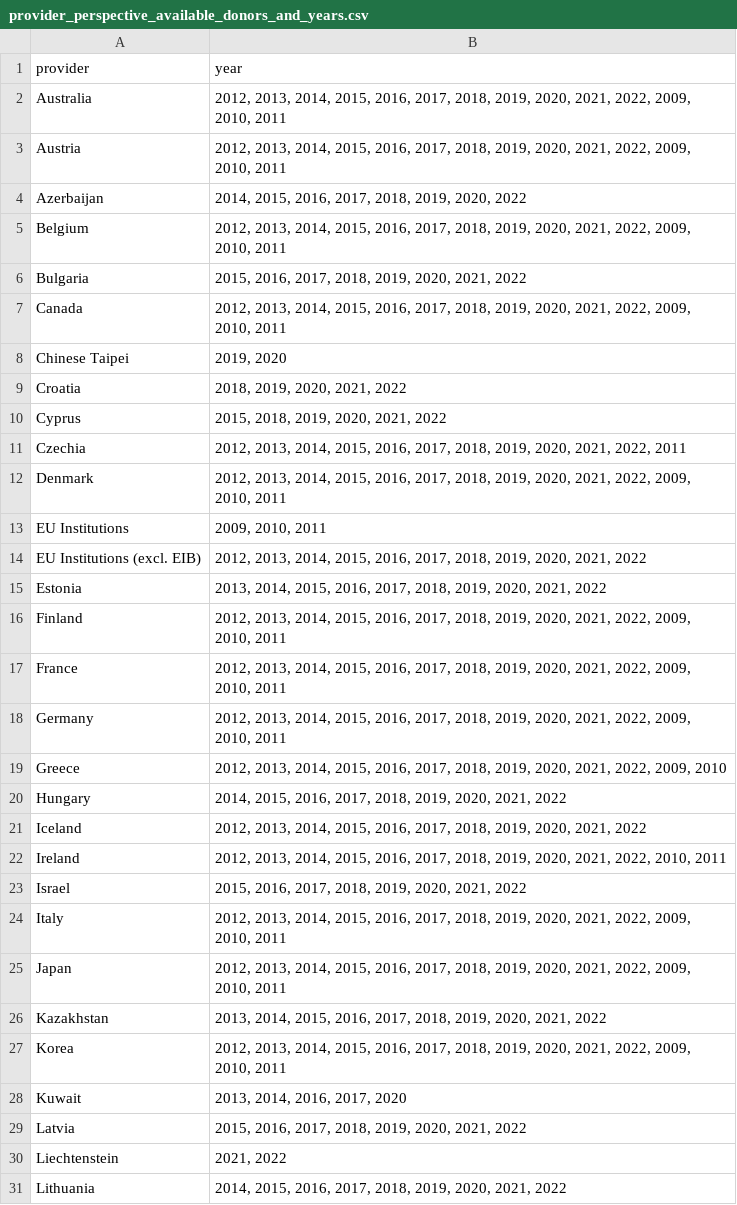
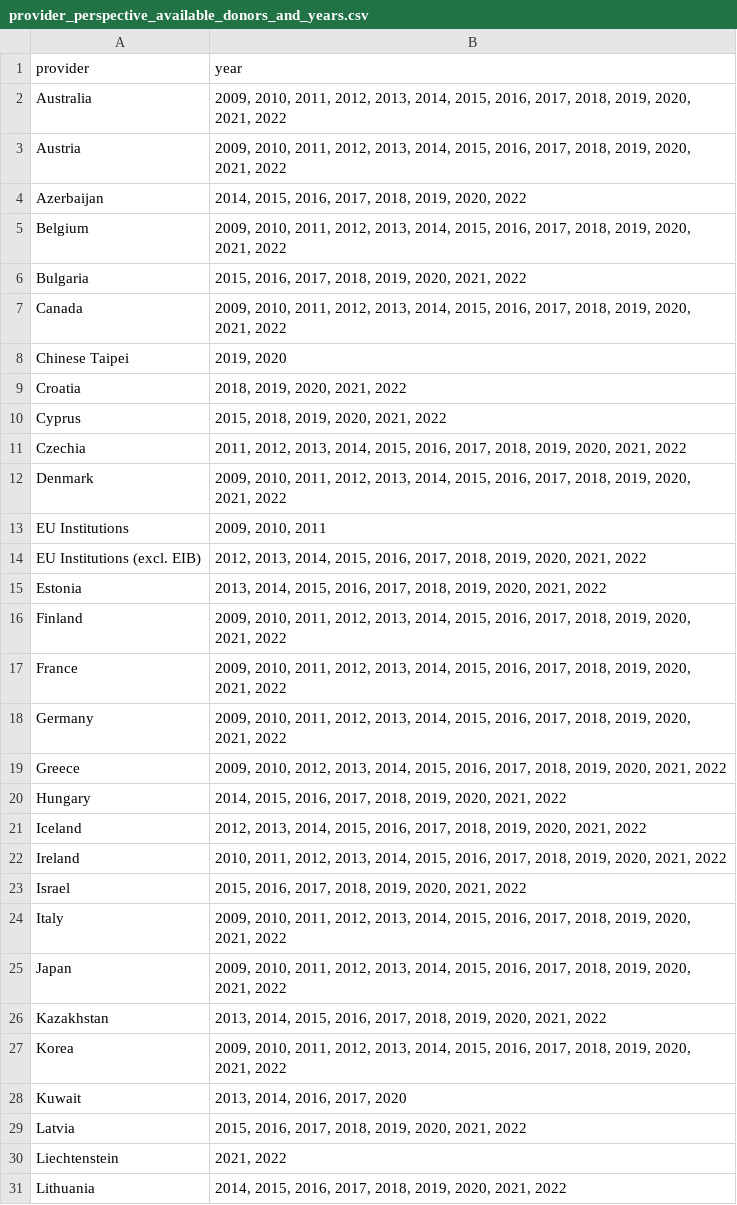
Before and after one commit to ONEcampaign/fossil_fuel_subsidies, a CSV file: output/provider_perspective_available_donors_and_years.csv, drawn as a sheet; only a part is shown; the diff covers the shown part only.

Commit message:
with crs data

```diff
--- a/output/provider_perspective_available_donors_and_years.csv
+++ b/output/provider_perspective_available_donors_and_years.csv
@@ -1,8 +1,8 @@
 provider,year
-Australia,"2012, 2013, 2014, 2015, 2016, 2017, 2018, 2019, 2020, 2021, 2022, 2009, 2010, 2011"
-Austria,"2012, 2013, 2014, 2015, 2016, 2017, 2018, 2019, 2020, 2021, 2022, 2009, 2010, 2011"
+Australia,"2009, 2010, 2011, 2012, 2013, 2014, 2015, 2016, 2017, 2018, 2019, 2020, 2021, 2022"
+Austria,"2009, 2010, 2011, 2012, 2013, 2014, 2015, 2016, 2017, 2018, 2019, 2020, 2021, 2022"
 Azerbaijan,"2014, 2015, 2016, 2017, 2018, 2019, 2020, 2022"
-Belgium,"2012, 2013, 2014, 2015, 2016, 2017, 2018, 2019, 2020, 2021, 2022, 2009, 2010, 2011"
+Belgium,"2009, 2010, 2011, 2012, 2013, 2014, 2015, 2016, 2017, 2018, 2019, 2020, 2021, 2022"
 Bulgaria,"2015, 2016, 2017, 2018, 2019, 2020, 2021, 2022"
-Canada,"2012, 2013, 2014, 2015, 2016, 2017, 2018, 2019, 2020, 2021, 2022, 2009, 2010, 2011"
+Canada,"2009, 2010, 2011, 2012, 2013, 2014, 2015, 2016, 2017, 2018, 2019, 2020, 2021, 2022"
 Chinese Taipei,"2019, 2020"
@@ -10,4 +10,4 @@ Croatia,"2018, 2019, 2020, 2021, 2022"
 Cyprus,"2015, 2018, 2019, 2020, 2021, 2022"
-Czechia,"2012, 2013, 2014, 2015, 2016, 2017, 2018, 2019, 2020, 2021, 2022, 2011"
-Denmark,"2012, 2013, 2014, 2015, 2016, 2017, 2018, 2019, 2020, 2021, 2022, 2009, 2010, 2011"
+Czechia,"2011, 2012, 2013, 2014, 2015, 2016, 2017, 2018, 2019, 2020, 2021, 2022"
+Denmark,"2009, 2010, 2011, 2012, 2013, 2014, 2015, 2016, 2017, 2018, 2019, 2020, 2021, 2022"
 EU Institutions,"2009, 2010, 2011"
@@ -15,14 +15,14 @@ EU Institutions (excl. EIB),"2012, 2013, 2014, 2015, 2016, 2017, 2018, 2019, 202
 Estonia,"2013, 2014, 2015, 2016, 2017, 2018, 2019, 2020, 2021, 2022"
-Finland,"2012, 2013, 2014, 2015, 2016, 2017, 2018, 2019, 2020, 2021, 2022, 2009, 2010, 2011"
-France,"2012, 2013, 2014, 2015, 2016, 2017, 2018, 2019, 2020, 2021, 2022, 2009, 2010, 2011"
-Germany,"2012, 2013, 2014, 2015, 2016, 2017, 2018, 2019, 2020, 2021, 2022, 2009, 2010, 2011"
-Greece,"2012, 2013, 2014, 2015, 2016, 2017, 2018, 2019, 2020, 2021, 2022, 2009, 2010"
+Finland,"2009, 2010, 2011, 2012, 2013, 2014, 2015, 2016, 2017, 2018, 2019, 2020, 2021, 2022"
+France,"2009, 2010, 2011, 2012, 2013, 2014, 2015, 2016, 2017, 2018, 2019, 2020, 2021, 2022"
+Germany,"2009, 2010, 2011, 2012, 2013, 2014, 2015, 2016, 2017, 2018, 2019, 2020, 2021, 2022"
+Greece,"2009, 2010, 2012, 2013, 2014, 2015, 2016, 2017, 2018, 2019, 2020, 2021, 2022"
 Hungary,"2014, 2015, 2016, 2017, 2018, 2019, 2020, 2021, 2022"
 Iceland,"2012, 2013, 2014, 2015, 2016, 2017, 2018, 2019, 2020, 2021, 2022"
-Ireland,"2012, 2013, 2014, 2015, 2016, 2017, 2018, 2019, 2020, 2021, 2022, 2010, 2011"
+Ireland,"2010, 2011, 2012, 2013, 2014, 2015, 2016, 2017, 2018, 2019, 2020, 2021, 2022"
 Israel,"2015, 2016, 2017, 2018, 2019, 2020, 2021, 2022"
-Italy,"2012, 2013, 2014, 2015, 2016, 2017, 2018, 2019, 2020, 2021, 2022, 2009, 2010, 2011"
-Japan,"2012, 2013, 2014, 2015, 2016, 2017, 2018, 2019, 2020, 2021, 2022, 2009, 2010, 2011"
+Italy,"2009, 2010, 2011, 2012, 2013, 2014, 2015, 2016, 2017, 2018, 2019, 2020, 2021, 2022"
+Japan,"2009, 2010, 2011, 2012, 2013, 2014, 2015, 2016, 2017, 2018, 2019, 2020, 2021, 2022"
 Kazakhstan,"2013, 2014, 2015, 2016, 2017, 2018, 2019, 2020, 2021, 2022"
-Korea,"2012, 2013, 2014, 2015, 2016, 2017, 2018, 2019, 2020, 2021, 2022, 2009, 2010, 2011"
+Korea,"2009, 2010, 2011, 2012, 2013, 2014, 2015, 2016, 2017, 2018, 2019, 2020, 2021, 2022"
 Kuwait,"2013, 2014, 2016, 2017, 2020"
```
Also changed, not shown: 12 edited cells elsewhere in this file, 1 other file.
